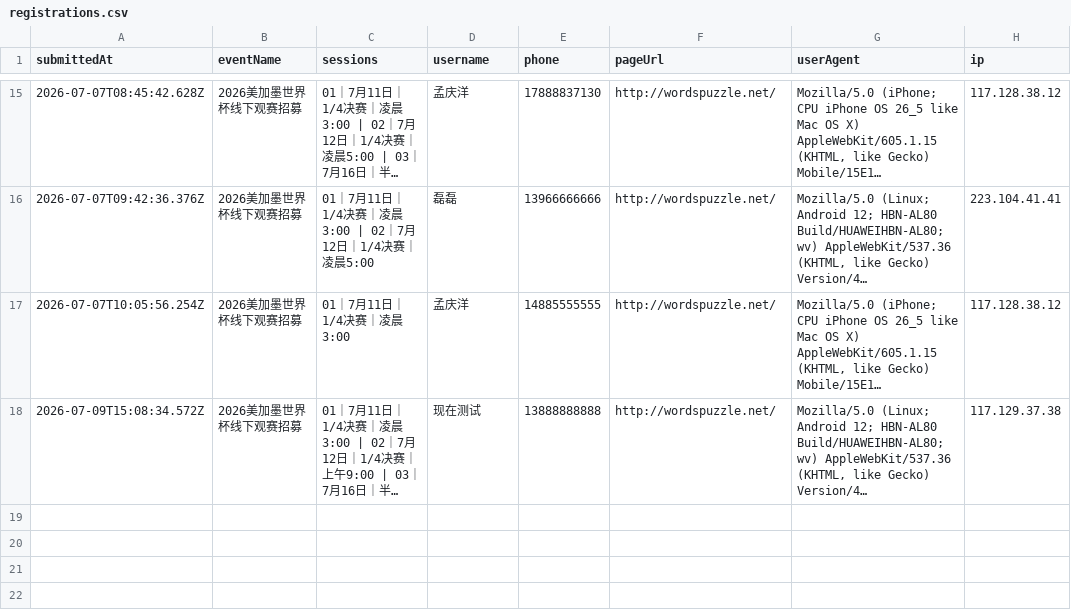
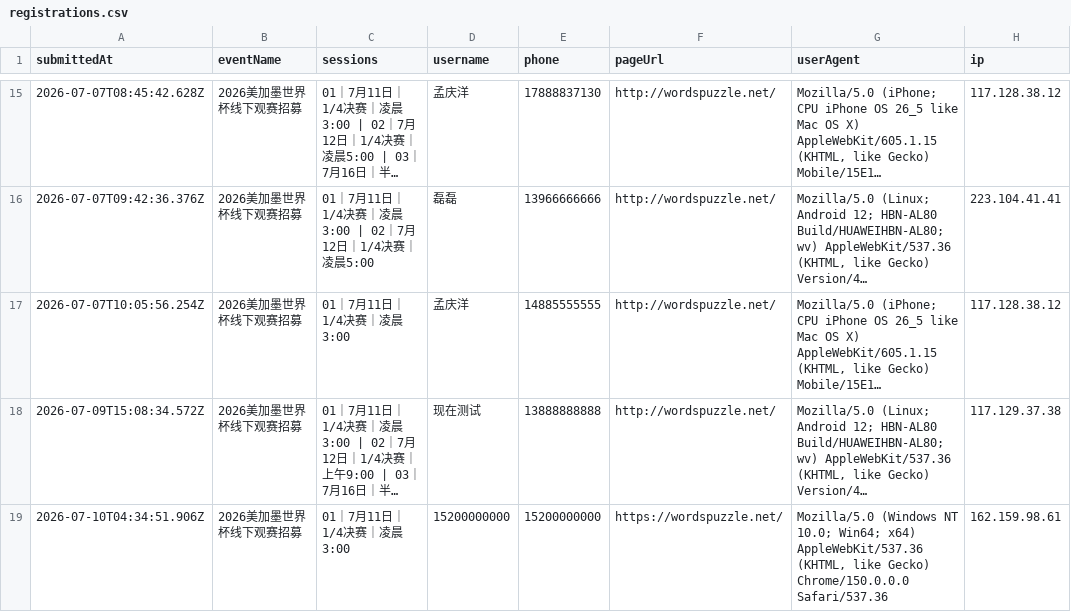
Before and after one commit to cicicrystal2026/huianshijiebeiguansai, a CSV file: data/registrations.csv, drawn as a sheet; only a part is shown, gaps mark what is left out; long unchanged cells end in …; the diff names each change by its address in the sheet, - before the commit and + after, or states it on an @@ line.

Commit message:
Add signup: 15200000000

```diff
--- a/data/registrations.csv
+++ b/data/registrations.csv
+row 19: 2026-07-10T04:34:51.906Z | 2026美加墨世界杯线下观赛招募 | 01｜7月11日｜1/4决赛｜凌晨3:00 | 15200000000 | 15200000000 | https://wordspuzzle.net/ | Mozilla/5.0 (Windows NT 10.0; Win64; x64) AppleWebKit/537.36 (KHTML, like Gecko) Chrome/150.0.0.0 Safari/537.36 | 162.159.98.61
```
